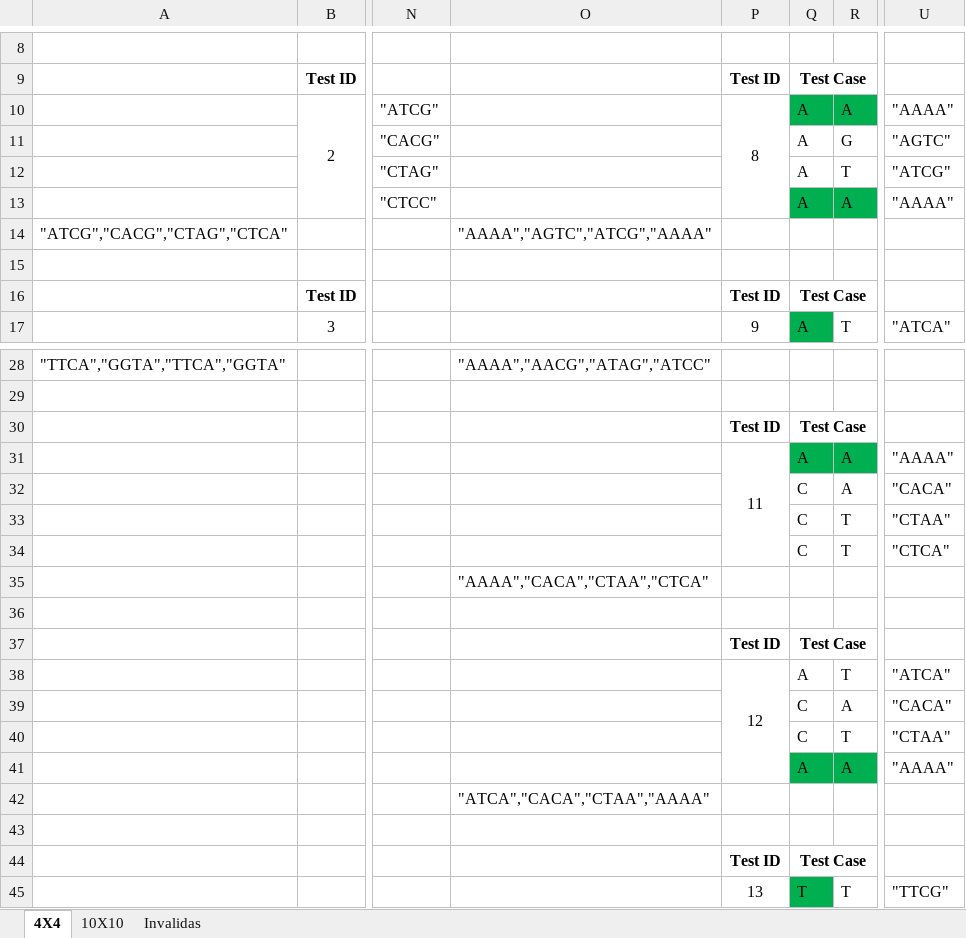
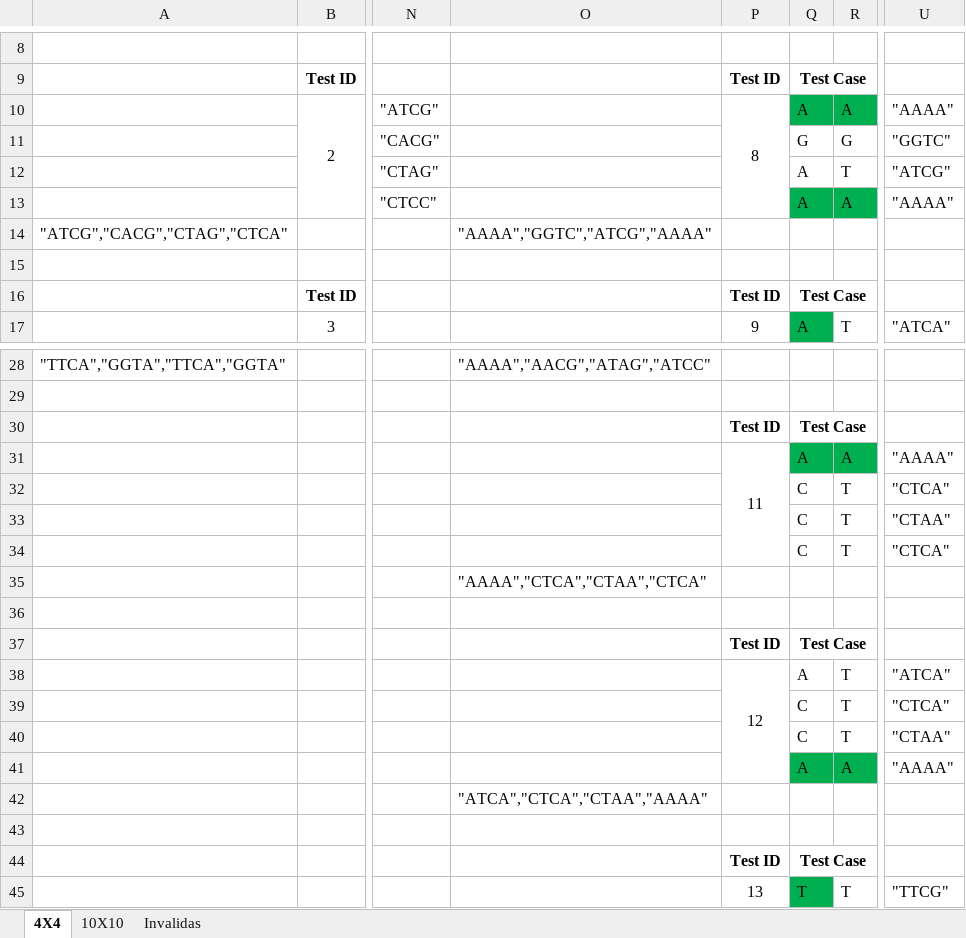
Before and after one commit to boris-martinez/meli-dnaanalyzer-api, an Excel workbook: docs/CasosPruebas.xlsx, sheet 4X4, drawn as a sheet; only a part is shown, gaps mark what is left out; values as stored, in another font and other column widths than the file's, no borders; the diff names each change by its address in the sheet, - before the commit and + after, or states it on an @@ line.

```diff
--- a/docs/CasosPruebas.xlsx (sheet 4X4)
+++ b/docs/CasosPruebas.xlsx (sheet 4X4)
-Q11: A
+Q11: G
-U11: "AGTC"
+U11: "GGTC"
-O14: "AAAA","AGTC","ATCG","AAAA"
+O14: "AAAA","GGTC","ATCG","AAAA"
-R32: A
+R32: T
-U32: "CACA"
+U32: "CTCA"
-O35: "AAAA","CACA","CTAA","CTCA"
+O35: "AAAA","CTCA","CTAA","CTCA"
-R39: A
+R39: T
-U39: "CACA"
+U39: "CTCA"
-O42: "ATCA","CACA","CTAA","AAAA"
+O42: "ATCA","CTCA","CTAA","AAAA"
```
Also changed, not shown: sheet 10X10, 9 other files.
